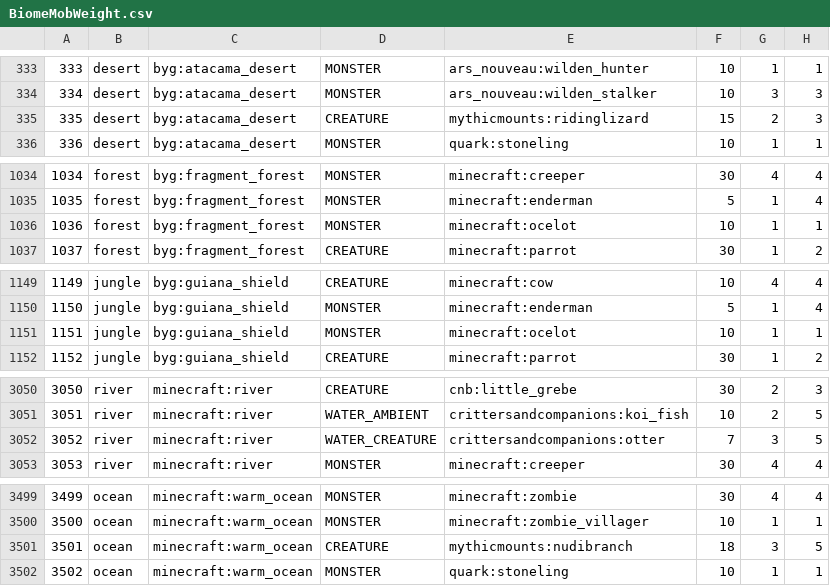
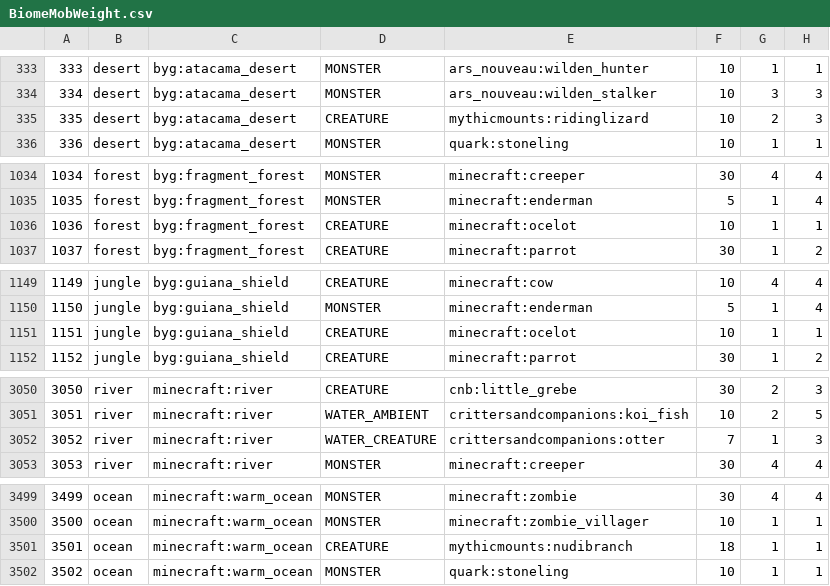
Before and after one commit to katubug/CottageWitch119, a CSV file: config/spawnbalanceutility/BiomeMobWeight.csv, drawn as a sheet; only a part is shown, gaps mark what is left out; the diff covers the shown part only.

```diff
--- a/config/spawnbalanceutility/BiomeMobWeight.csv
+++ b/config/spawnbalanceutility/BiomeMobWeight.csv
@@ -334,3 +334,3 @@
 334, desert, byg:atacama_desert, MONSTER, ars_nouveau:wilden_stalker, 10, 3, 3
-335, desert, byg:atacama_desert, CREATURE, mythicmounts:ridinglizard, 15, 2, 3
+335, desert, byg:atacama_desert, CREATURE, mythicmounts:ridinglizard, 10, 2, 3
 336, desert, byg:atacama_desert, MONSTER, quark:stoneling, 10, 1, 1
@@ -1035,3 +1035,3 @@
 1035, forest, byg:fragment_forest, MONSTER, minecraft:enderman, 5, 1, 4
-1036, forest, byg:fragment_forest, MONSTER, minecraft:ocelot, 10, 1, 1
+1036, forest, byg:fragment_forest, CREATURE, minecraft:ocelot, 10, 1, 1
 1037, forest, byg:fragment_forest, CREATURE, minecraft:parrot, 30, 1, 2
@@ -1150,3 +1150,3 @@
 1150, jungle, byg:guiana_shield, MONSTER, minecraft:enderman, 5, 1, 4
-1151, jungle, byg:guiana_shield, MONSTER, minecraft:ocelot, 10, 1, 1
+1151, jungle, byg:guiana_shield, CREATURE, minecraft:ocelot, 10, 1, 1
 1152, jungle, byg:guiana_shield, CREATURE, minecraft:parrot, 30, 1, 2
@@ -3051,3 +3051,3 @@
 3051, river, minecraft:river, WATER_AMBIENT, crittersandcompanions:koi_fish, 10, 2, 5
-3052, river, minecraft:river, WATER_CREATURE, crittersandcompanions:otter, 7, 3, 5
+3052, river, minecraft:river, WATER_CREATURE, crittersandcompanions:otter, 7, 1, 3
 3053, river, minecraft:river, MONSTER, minecraft:creeper, 30, 4, 4
@@ -3500,3 +3500,3 @@
 3500, ocean, minecraft:warm_ocean, MONSTER, minecraft:zombie_villager, 10, 1, 1
-3501, ocean, minecraft:warm_ocean, CREATURE, mythicmounts:nudibranch, 18, 3, 5
+3501, ocean, minecraft:warm_ocean, CREATURE, mythicmounts:nudibranch, 18, 1, 1
 3502, ocean, minecraft:warm_ocean, MONSTER, quark:stoneling, 10, 1, 1
```
Also changed, not shown: 39 edited cells elsewhere in this file, 27 other files.
